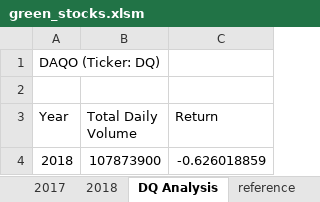
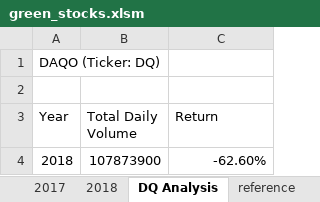
Before and after one commit to ericajini/stock-analysis, an Excel workbook: green_stocks.xlsm, sheet DQ Analysis, drawn as a sheet; values as stored, in another font and other column widths than the file's, no borders; the diff names each change by its address in the sheet, - before the commit and + after, or states it on an @@ line.

Commit message:
finished macro which calculates the year, the total volume and the total return for the DQ stock

```diff
--- a/green_stocks.xlsm (sheet DQ Analysis)
+++ b/green_stocks.xlsm (sheet DQ Analysis)
-C4 (Return): -0.626018859
+C4 (Return): -62.60%
```
Also changed, not shown: 1 other file.
